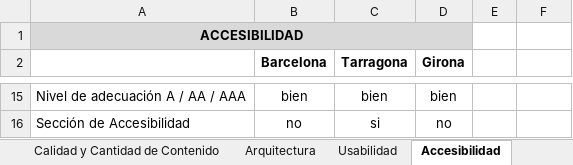
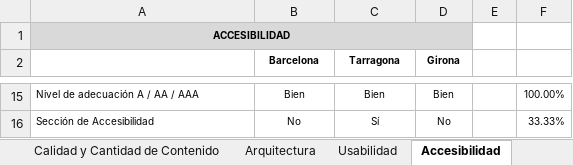
Before and after one commit to maneta/TFC-Jamile, an Excel workbook: TFC - Textos/Plantilla-resultados-final.xlsx, sheet Accesibilidad, drawn as a sheet; only a part is shown, gaps mark what is left out; values as stored, in another font and other column widths than the file's, no borders; the diff covers the shown part only; the diff names each change by its address in the sheet, - before the commit and + after, or states it on an @@ line.

```diff
--- a/TFC - Textos/Plantilla-resultados-final.xlsx (sheet Accesibilidad)
+++ b/TFC - Textos/Plantilla-resultados-final.xlsx (sheet Accesibilidad)
@@ A1 text size: smaller @@
@@ B2:D2 text size: smaller @@
@@ A15:D16 text size: smaller @@
-B15 (Barcelona): bien
+B15 (Barcelona): Bien
-C15 (Tarragona): bien
+C15 (Tarragona): Bien
-D15 (Girona): bien
+D15 (Girona): Bien
-F15: (empty)
+F15: 100.00%
-B16 (Barcelona): no
+B16 (Barcelona): No
-C16 (Tarragona): si
+C16 (Tarragona): Sí
-D16 (Girona): no
+D16 (Girona): No
-F16: (empty)
+F16: 33.33%
```
Also changed, not shown: 2 added rows, 4 removed rows, 28 edited cells and cell formats elsewhere in this sheet, sheet Usabilidad, sheet Páginas de inicio, sheet Arquitectura, sheet Calidad y Cantidad de Contenido, hidden cells, 4 other files.
